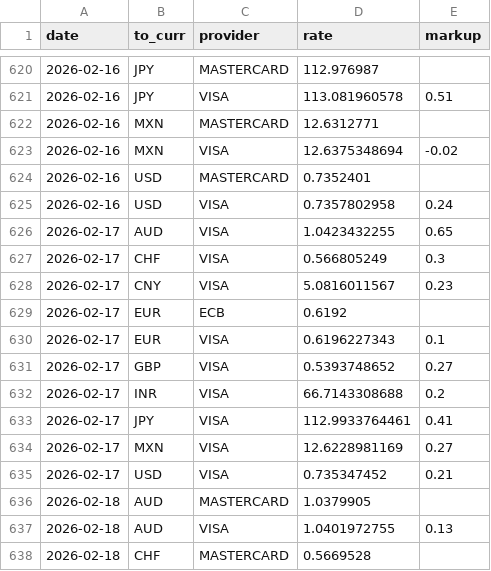
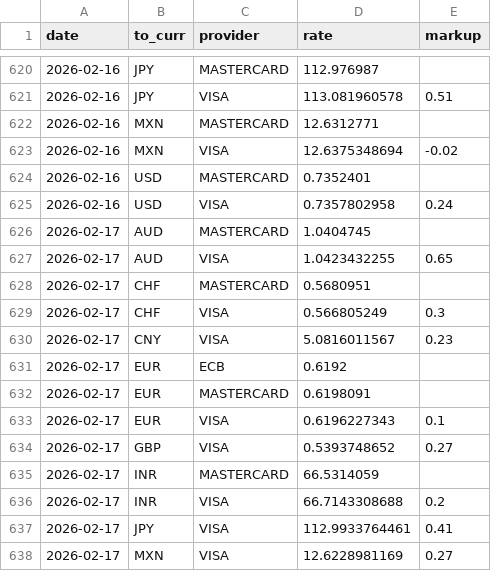
Before and after one commit to avishj/ForexRadar, a CSV file: db/CAD/2026.csv, drawn as a sheet; only a part is shown, gaps mark what is left out; the shorter side is filled out with more unchanged rows; the diff names each change by its address in the sheet, - before the commit and + after, or states it on an @@ line.

```diff
--- a/db/CAD/2026.csv
+++ b/db/CAD/2026.csv
+row 626: 2026-02-17 | AUD | MASTERCARD | 1.0404745
+row 628: 2026-02-17 | CHF | MASTERCARD | 0.5680951
+row 632: 2026-02-17 | EUR | MASTERCARD | 0.6198091
+row 635: 2026-02-17 | INR | MASTERCARD | 66.5314059
```
Also changed, not shown: db/EUR/2026.csv, db/GBP/2026.csv, 27 other files.
